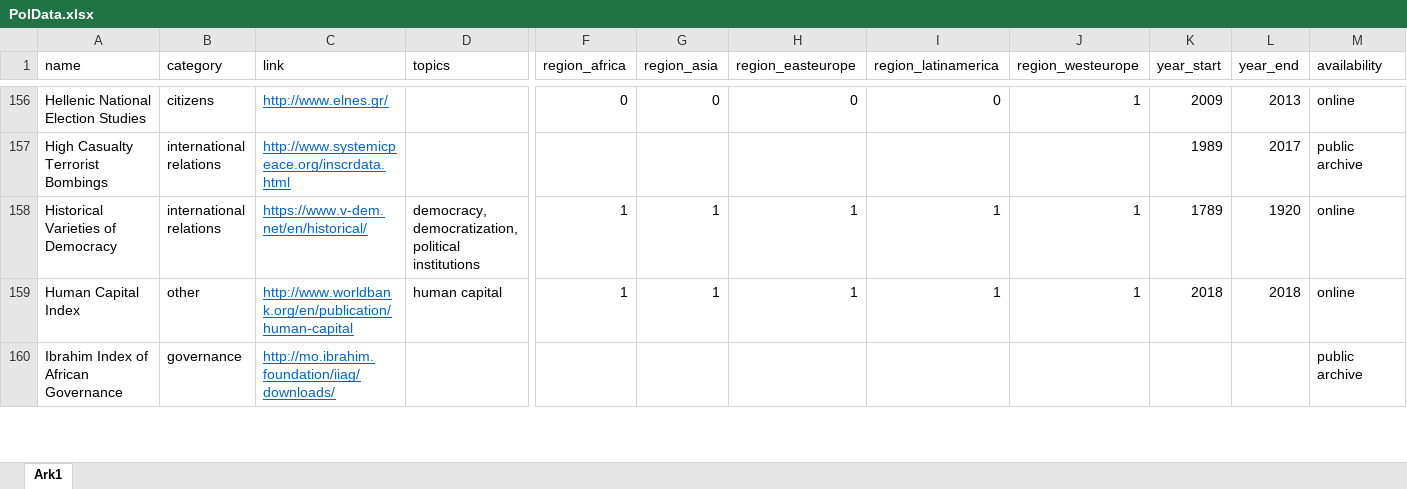
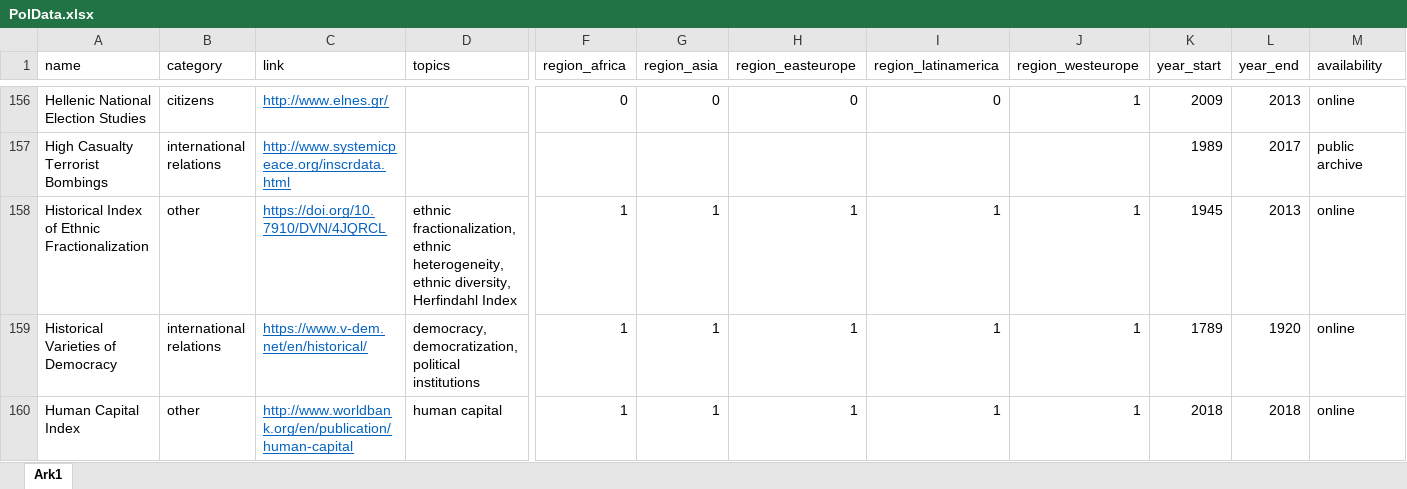
Before and after one commit to erikgahner/PolData, an Excel workbook: PolData.xlsx, sheet Ark1, drawn as a sheet; only a part is shown, gaps mark what is left out; the shorter side is filled out with more unchanged rows; values as stored, in another font and other column widths than the file's, no borders; rows hold the shown columns only; the diff names each change by its address in the sheet, - before the commit and + after, or states it on an @@ line.

Commit message:
add 'Historical Index of Ethnic Fractionalization'

```diff
--- a/PolData.xlsx (sheet Ark1)
+++ b/PolData.xlsx (sheet Ark1)
+row 158: Historical Index of Ethnic Fractionalization | other | https://doi.org/10.7910/DVN/4JQRCL | ethnic fractionalization, ethnic heterogeneity, ethnic diversity, Herfindahl Index | 1 | 1 | 1 | 1 | 1 | 1945 | 2013 | online
```
Also changed, not shown: 4 other files.
